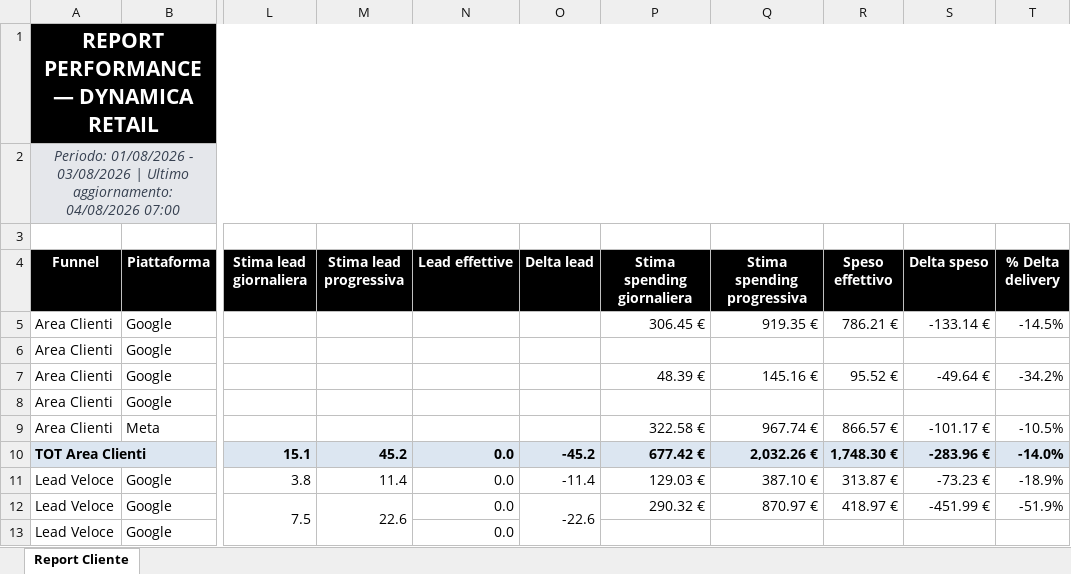
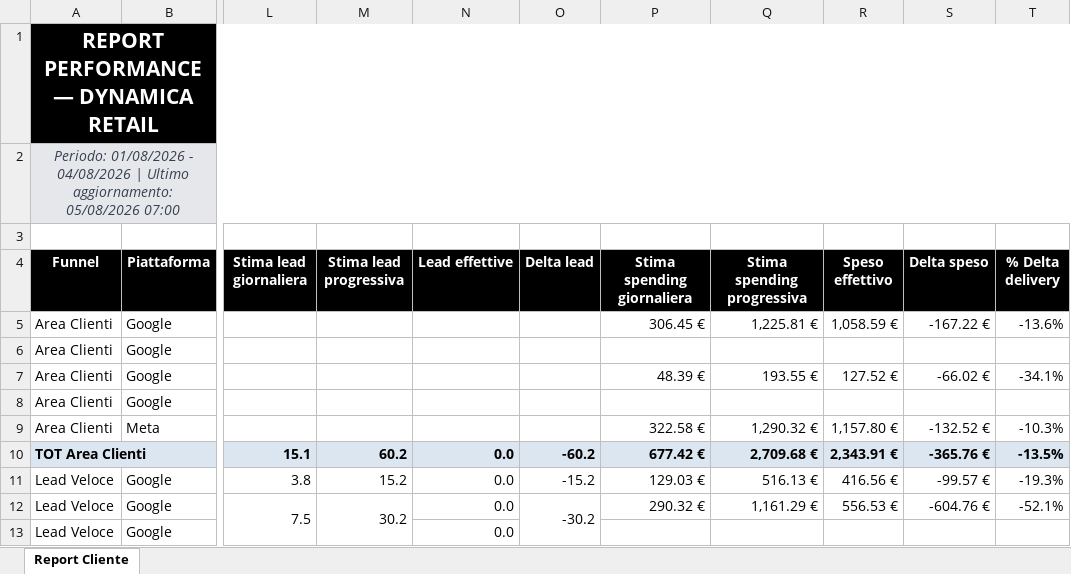
Before and after one commit to andreafallavollita5-cmyk/dynamica-dashboard, an Excel workbook: exports/report_dynamica_updated.xlsx, sheet Report Cliente, drawn as a sheet; only a part is shown, gaps mark what is left out; values as stored, in another font and other column widths than the file's, no borders; conditional formats not drawn; the diff covers the shown part only; the diff names each change by its address in the sheet, - before the commit and + after, or states it on an @@ line.

Commit message:
Aggiornamento dati Dynamica 2026-08-05

```diff
--- a/exports/report_dynamica_updated.xlsx (sheet Report Cliente)
+++ b/exports/report_dynamica_updated.xlsx (sheet Report Cliente)
-A2 (Funnel): …01/08/2026 - 03/08/2026 | Ultimo aggiornamento: 04/08/2026 07:00
+A2 (Funnel): …01/08/2026 - 04/08/2026 | Ultimo aggiornamento: 05/08/2026 07:00
-Q5 (Stima spending progressiva): 919.35 €
+Q5 (Stima spending progressiva): 1,225.81 €
-R5 (Speso effettivo): 786.21 €
+R5 (Speso effettivo): 1,058.59 €
-S5 (Delta speso): -133.14 €
+S5 (Delta speso): -167.22 €
-T5 (% Delta delivery): -14.5%
+T5 (% Delta delivery): -13.6%
-Q7 (Stima spending progressiva): 145.16 €
+Q7 (Stima spending progressiva): 193.55 €
-R7 (Speso effettivo): 95.52 €
+R7 (Speso effettivo): 127.52 €
-S7 (Delta speso): -49.64 €
+S7 (Delta speso): -66.02 €
-T7 (% Delta delivery): -34.2%
+T7 (% Delta delivery): -34.1%
-Q9 (Stima spending progressiva): 967.74 €
+Q9 (Stima spending progressiva): 1,290.32 €
-R9 (Speso effettivo): 866.57 €
+R9 (Speso effettivo): 1,157.80 €
-S9 (Delta speso): -101.17 €
+S9 (Delta speso): -132.52 €
-T9 (% Delta delivery): -10.5%
+T9 (% Delta delivery): -10.3%
-M10 (Stima lead progressiva): 45.2
+M10 (Stima lead progressiva): 60.2
-O10 (Delta lead): -45.2
+O10 (Delta lead): -60.2
-Q10 (Stima spending progressiva): 2,032.26 €
+Q10 (Stima spending progressiva): 2,709.68 €
-R10 (Speso effettivo): 1,748.30 €
+R10 (Speso effettivo): 2,343.91 €
-S10 (Delta speso): -283.96 €
+S10 (Delta speso): -365.76 €
-T10 (% Delta delivery): -14.0%
+T10 (% Delta delivery): -13.5%
-M11 (Stima lead progressiva): 11.4
+M11 (Stima lead progressiva): 15.2
-O11 (Delta lead): -11.4
+O11 (Delta lead): -15.2
-Q11 (Stima spending progressiva): 387.10 €
+Q11 (Stima spending progressiva): 516.13 €
-R11 (Speso effettivo): 313.87 €
+R11 (Speso effettivo): 416.56 €
-S11 (Delta speso): -73.23 €
+S11 (Delta speso): -99.57 €
-T11 (% Delta delivery): -18.9%
+T11 (% Delta delivery): -19.3%
-M12 (Stima lead progressiva): 22.6
+M12 (Stima lead progressiva): 30.2
-O12 (Delta lead): -22.6
+O12 (Delta lead): -30.2
-Q12 (Stima spending progressiva): 870.97 €
+Q12 (Stima spending progressiva): 1,161.29 €
-R12 (Speso effettivo): 418.97 €
+R12 (Speso effettivo): 556.53 €
-S12 (Delta speso): -451.99 €
+S12 (Delta speso): -604.76 €
-T12 (% Delta delivery): -51.9%
+T12 (% Delta delivery): -52.1%
```
Also changed, not shown: 76 edited cells elsewhere in this sheet, 3 other files.
